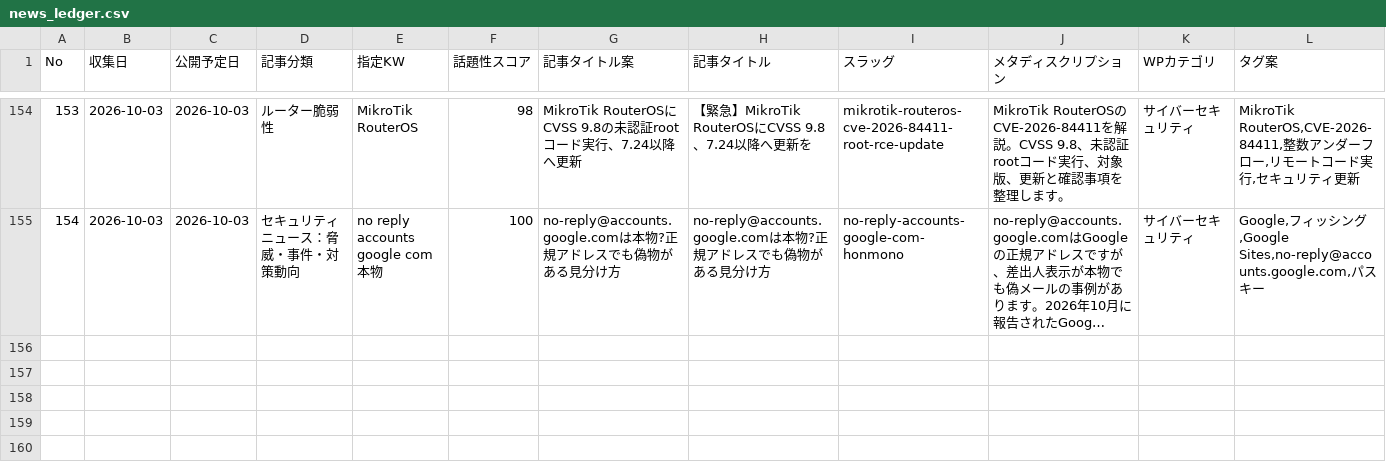
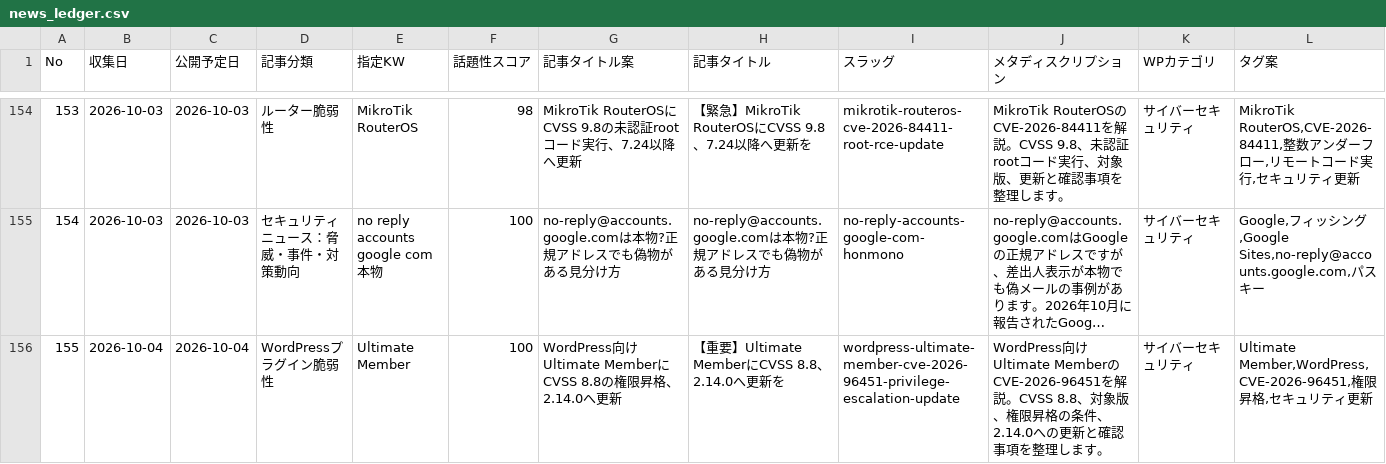
Before and after one commit to Teeeda112923/Wordpress_Post, a CSV file: projects/cybernote-security-news/data/news_ledger.csv, drawn as a sheet; only a part is shown, gaps mark what is left out; long unchanged cells end in …; rows hold the shown columns only; the diff names each change by its address in the sheet, - before the commit and + after, or states it on an @@ line.

Commit message:
Register CyberNote No.155 as generated

```diff
--- a/projects/cybernote-security-news/data/news_ledger.csv
+++ b/projects/cybernote-security-news/data/news_ledger.csv
+row 156: 155 | 2026-10-04 | 2026-10-04 | WordPressプラグイン脆弱性 | Ultimate Member | 100 | WordPress向けUltimate MemberにCVSS 8.8の権限昇格、2.14.0へ更新 | 【重要】Ultimate MemberにCVSS 8.8、2.14.0へ更新を | wordpress-ultimate-member-cve-2026-96451-privilege-escalation-update | WordPress向けUltimate MemberのCVE-2026-96451を解説。CVSS 8.8、対象版、権限昇格の条件、2.14.0への更新と確認事項を整理します。 | サイバーセキュリティ | Ultimate Member,WordPress,CVE-2026-96451,権限昇格,セキュリティ更新
```
